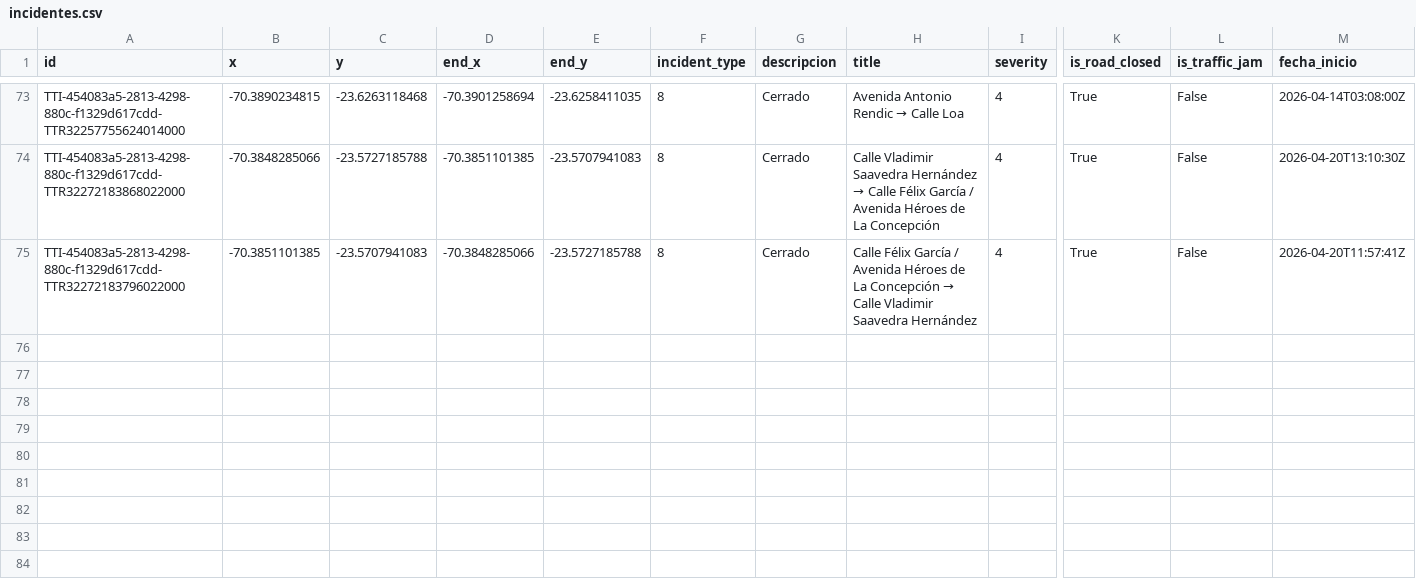
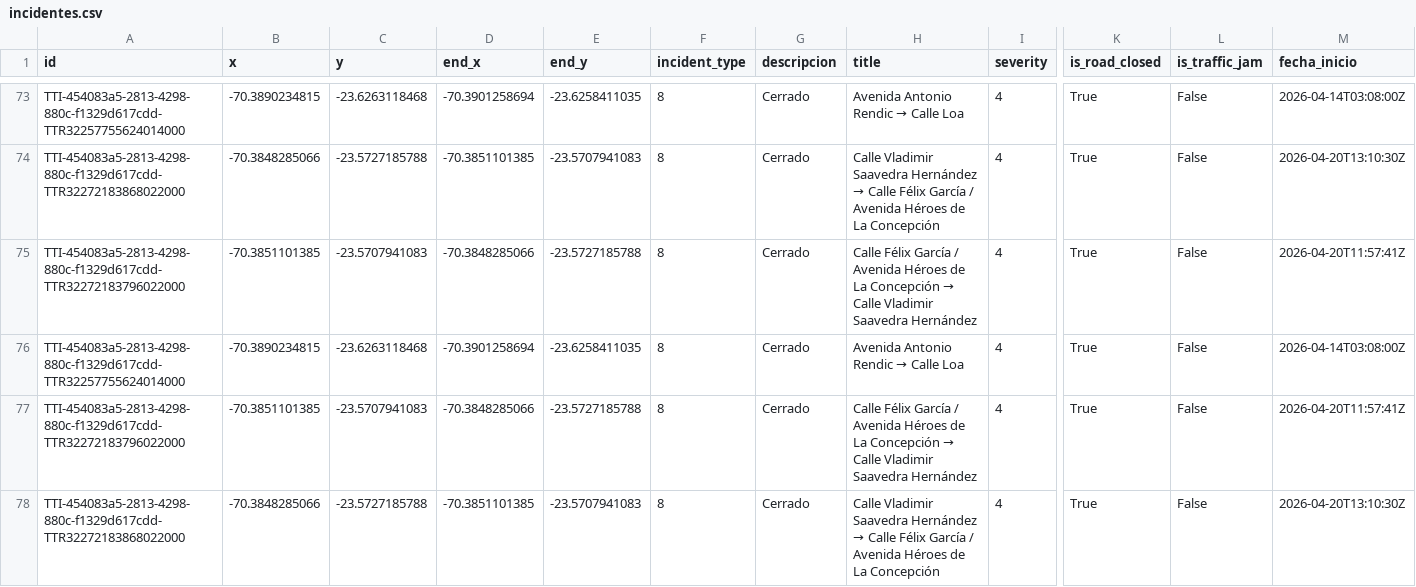
Before and after one commit to wgonzales1/Incidentes_Antofagasta, a CSV file: data/incidentes.csv, drawn as a sheet; only a part is shown, gaps mark what is left out; rows hold the shown columns only; the diff names each change by its address in the sheet, - before the commit and + after, or states it on an @@ line.

```diff
--- a/data/incidentes.csv
+++ b/data/incidentes.csv
+row 76: TTI-454083a5-2813-4298-880c-f1329d617cdd-TTR32257755624014000 | -70.3890234815 | -23.6263118468 | -70.3901258694 | -23.6258411035 | 8 | Cerrado | Avenida Antonio Rendic → Calle Loa | 4 | True | False | 2026-04-14T03:08:00Z
+row 77: TTI-454083a5-2813-4298-880c-f1329d617cdd-TTR32272183796022000 | -70.3851101385 | -23.5707941083 | -70.3848285066 | -23.5727185788 | 8 | Cerrado | Calle Félix García / Avenida Héroes de La Concepción → Calle Vladimir Saavedra Hernández | 4 | True | False | 2026-04-20T11:57:41Z
+row 78: TTI-454083a5-2813-4298-880c-f1329d617cdd-TTR32272183868022000 | -70.3848285066 | -23.5727185788 | -70.3851101385 | -23.5707941083 | 8 | Cerrado | Calle Vladimir Saavedra Hernández → Calle Félix García / Avenida Héroes de La Concepción | 4 | True | False | 2026-04-20T13:10:30Z
```
